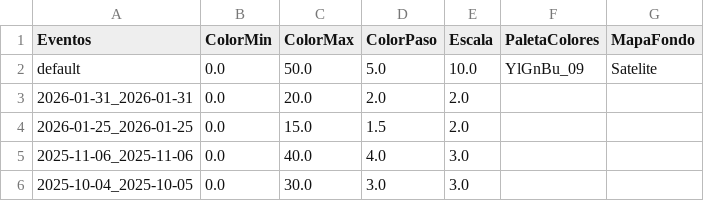
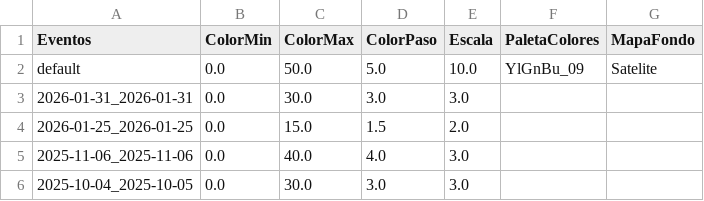
Before and after one commit to ppccdgfuchile/ppccdgfuchile, a CSV file: visparams/visparams.csv, drawn as a sheet; only a part is shown.

Commit message:
Automated commit

```diff
--- a/visparams/visparams.csv
+++ b/visparams/visparams.csv
@@ -2,3 +2,3 @@ Eventos,ColorMin,ColorMax,ColorPaso,Escala,PaletaColores,MapaFondo
 default,0.0,50.0,5.0,10.0,YlGnBu_09,Satelite
-2026-01-31_2026-01-31,0.0,20.0,2.0,2.0,,
+2026-01-31_2026-01-31,0.0,30.0,3.0,3.0,,
 2026-01-25_2026-01-25,0.0,15.0,1.5,2.0,,
```
